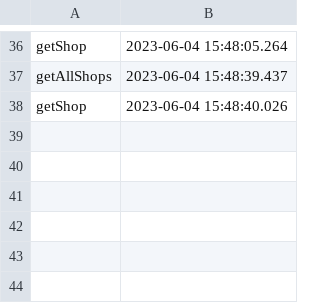
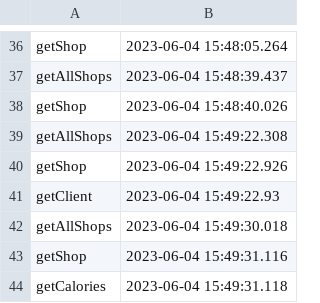
Before and after one commit to maria-ilinca/PAO-materials, a CSV file: out/production/proiect/files/audit.csv, drawn as a sheet; only a part is shown, gaps mark what is left out.

```diff
--- a/out/production/proiect/files/audit.csv
+++ b/out/production/proiect/files/audit.csv
@@ -38 +38,7 @@ getAllShops,2023-06-04 15:48:39.437
 getShop,2023-06-04 15:48:40.026
+getAllShops,2023-06-04 15:49:22.308
+getShop,2023-06-04 15:49:22.926
+getClient,2023-06-04 15:49:22.93
+getAllShops,2023-06-04 15:49:30.018
+getShop,2023-06-04 15:49:31.116
+getCalories,2023-06-04 15:49:31.118
```
Also changed, not shown: proiect/src/files/audit.csv, 4 other files.
